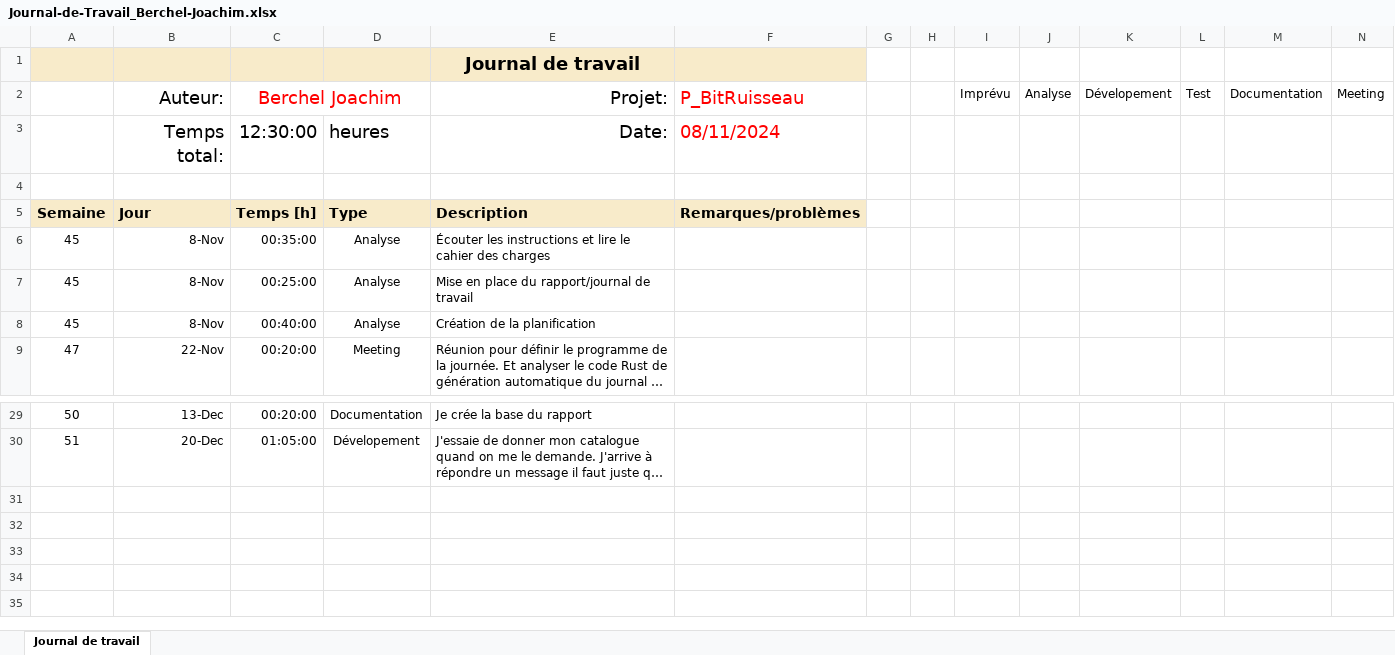
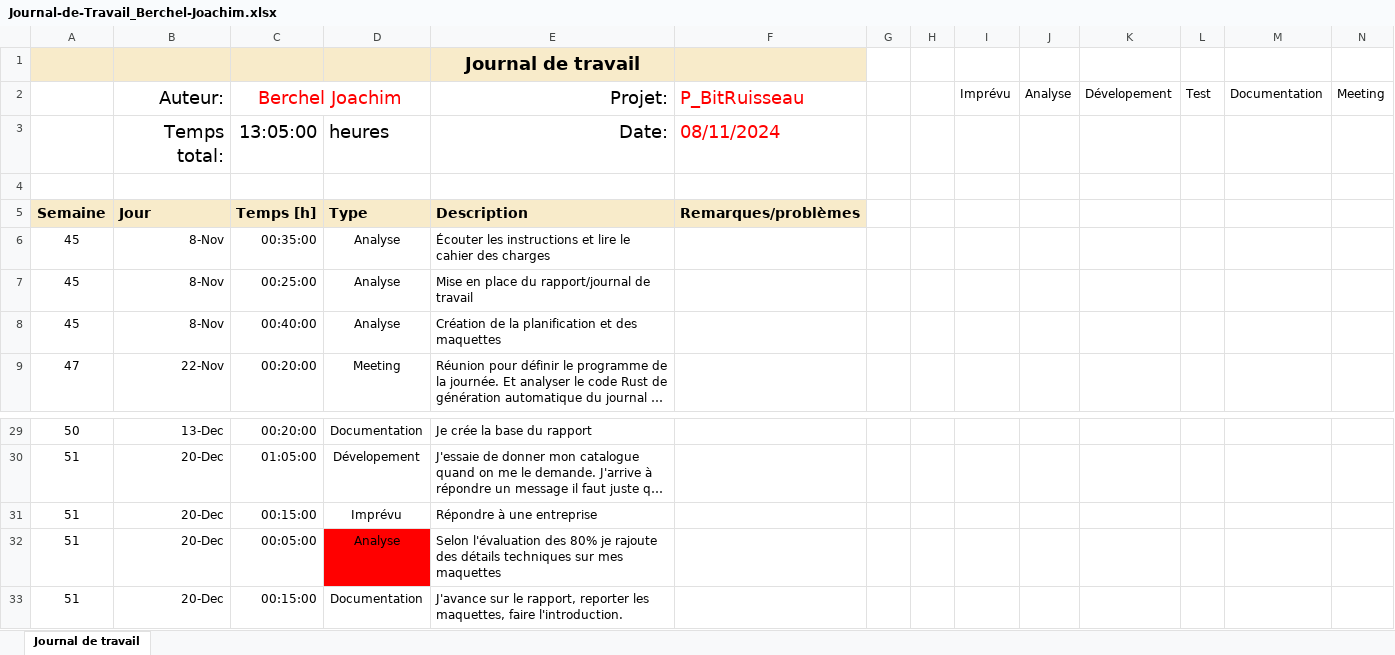
Before and after one commit to joaberch/joachim-BitRuisseau, an Excel workbook: docs/Journal-de-Travail_Berchel-Joachim.xlsx, sheet Journal de travail, drawn as a sheet; only a part is shown, gaps mark what is left out; long unchanged cells end in …; values as stored, in another font and other column widths than the file's, no borders; charts and pictures and conditional formats and table styles not drawn; the diff names each change by its address in the sheet, - before the commit and + after, or states it on an @@ line.

Commit message:
docs(documentation): add introduction and analyse
50m-WIP-#12

```diff
--- a/docs/Journal-de-Travail_Berchel-Joachim.xlsx (sheet Journal de travail)
+++ b/docs/Journal-de-Travail_Berchel-Joachim.xlsx (sheet Journal de travail)
-C3: 12:30:00
+C3: 13:05:00
-E8: Création de la planification
+E8: Création de la planification et des maquettes
+row 31: 51 | 20-Dec | 00:15:00 | Imprévu | Répondre à une entreprise
+row 32: 51 | 20-Dec | 00:05:00 | Analyse | Selon l'évaluation des 80% je rajoute des détails techniques sur mes maquettes
+row 33: 51 | 20-Dec | 00:15:00 | Documentation | J'avance sur le rapport, reporter les maquettes, faire l'introduction.
```
Also changed, not shown: 1 other file.
